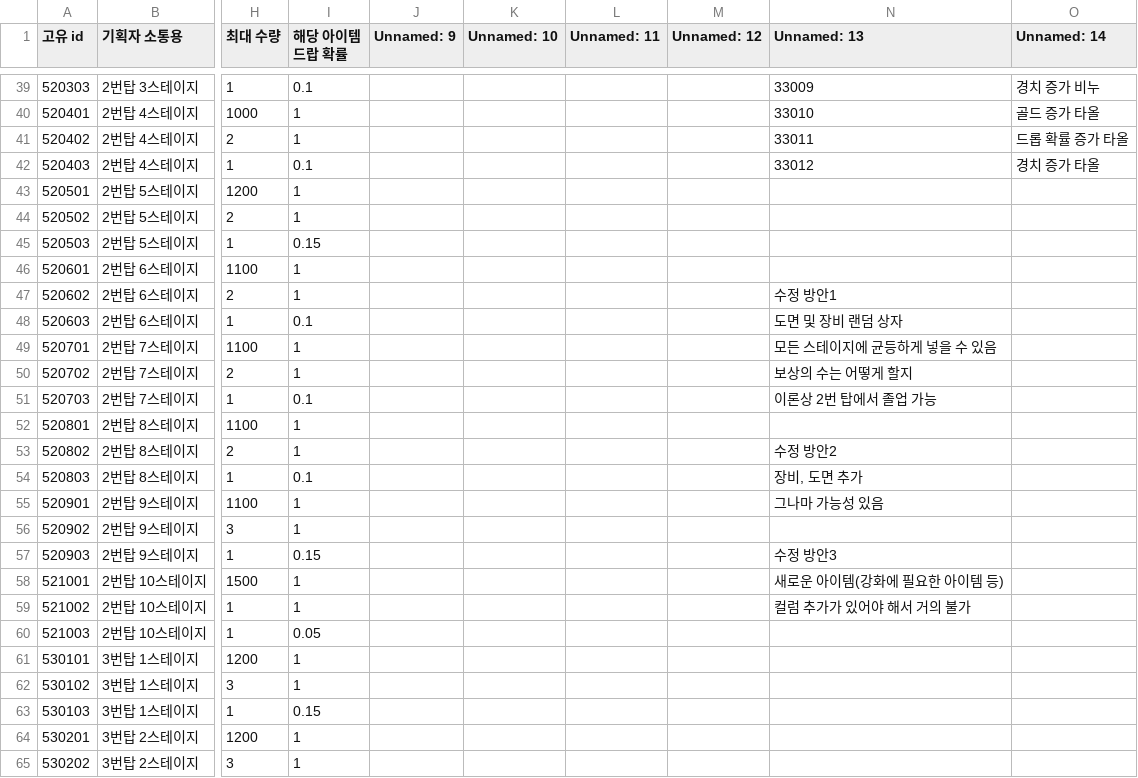
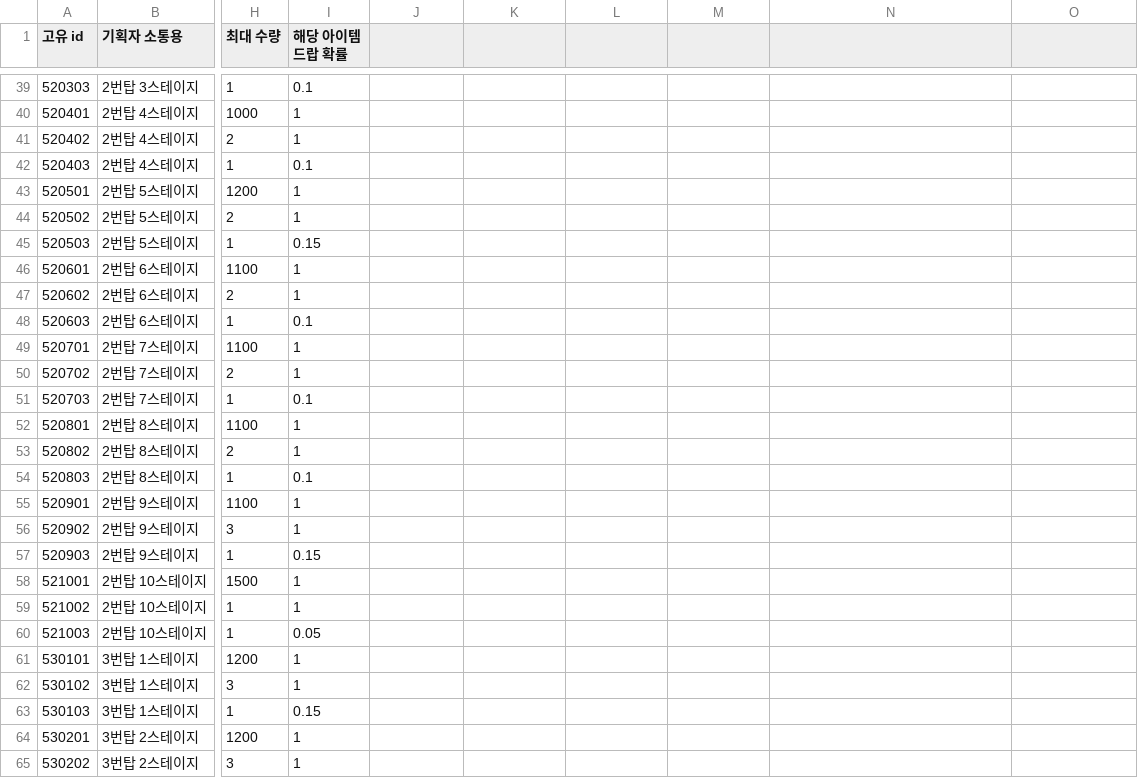
Before and after one commit to tailsClean/TailsCleaner, a CSV file: Assets/00.Resources/Resources/Data/CSV/stage/reward_table.csv, drawn as a sheet; only a part is shown, gaps mark what is left out; the diff covers the shown part only; the diff names each change by its address in the sheet, - before the commit and + after, or states it on an @@ line.

```diff
--- a/Assets/00.Resources/Resources/Data/CSV/stage/reward_table.csv
+++ b/Assets/00.Resources/Resources/Data/CSV/stage/reward_table.csv
-J1: Unnamed: 9
+J1: (empty)
-K1: Unnamed: 10
+K1: (empty)
-L1: Unnamed: 11
+L1: (empty)
-M1: Unnamed: 12
+M1: (empty)
-N1: Unnamed: 13
+N1: (empty)
-O1: Unnamed: 14
+O1: (empty)
-N39: 33009
+N39: (empty)
-O39: 경치 증가 비누
+O39: (empty)
-N40: 33010
+N40: (empty)
-O40: 골드 증가 타올
+O40: (empty)
-N41: 33011
+N41: (empty)
-O41: 드롭 확률 증가 타올
+O41: (empty)
-N42: 33012
+N42: (empty)
-O42: 경치 증가 타올
+O42: (empty)
-N47: 수정 방안1
+N47: (empty)
-N48: 도면 및 장비 랜덤 상자
+N48: (empty)
-N49: 모든 스테이지에 균등하게 넣을 수 있음
+N49: (empty)
-N50: 보상의 수는 어떻게 할지
+N50: (empty)
-N51: 이론상 2번 탑에서 졸업 가능
+N51: (empty)
-N53: 수정 방안2
+N53: (empty)
-N54: 장비, 도면 추가
+N54: (empty)
-N55: 그나마 가능성 있음
+N55: (empty)
-N57: 수정 방안3
+N57: (empty)
-N58: 새로운 아이템(강화에 필요한 아이템 등)
+N58: (empty)
-N59: 컬럼 추가가 있어야 해서 거의 불가
+N59: (empty)
```
Also changed, not shown: 64 edited cells elsewhere in this file, Assets/00.Resources/Resources/Data/CSV/Item/item_manage_table.csv, 17 other files.
